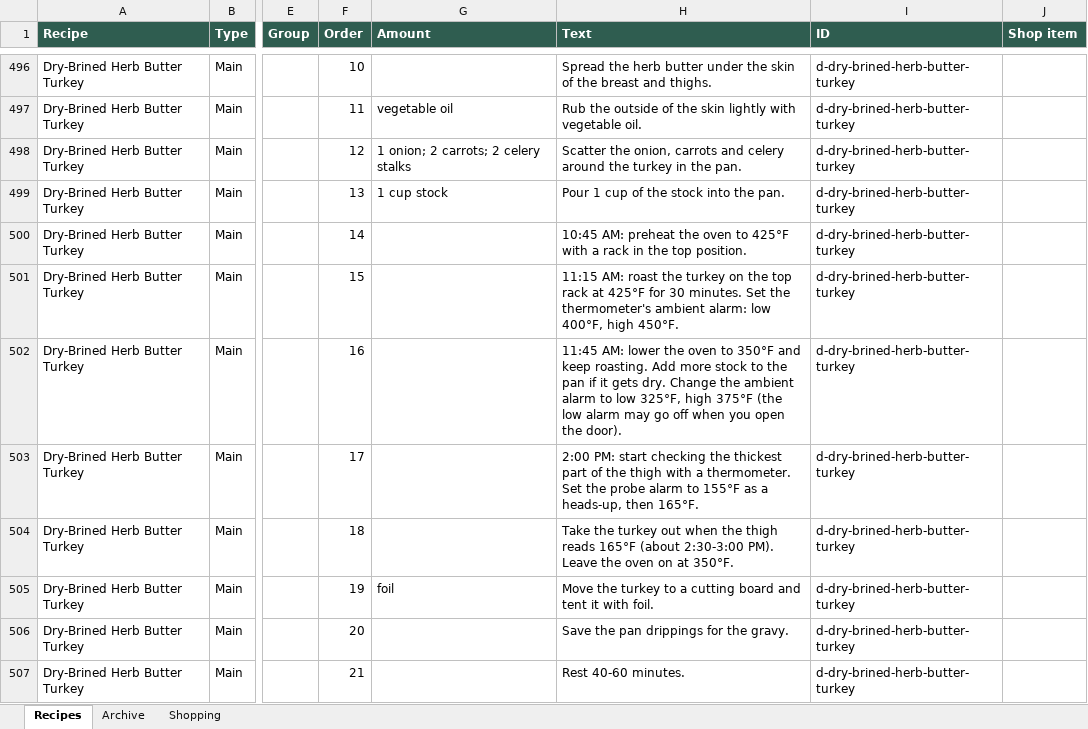
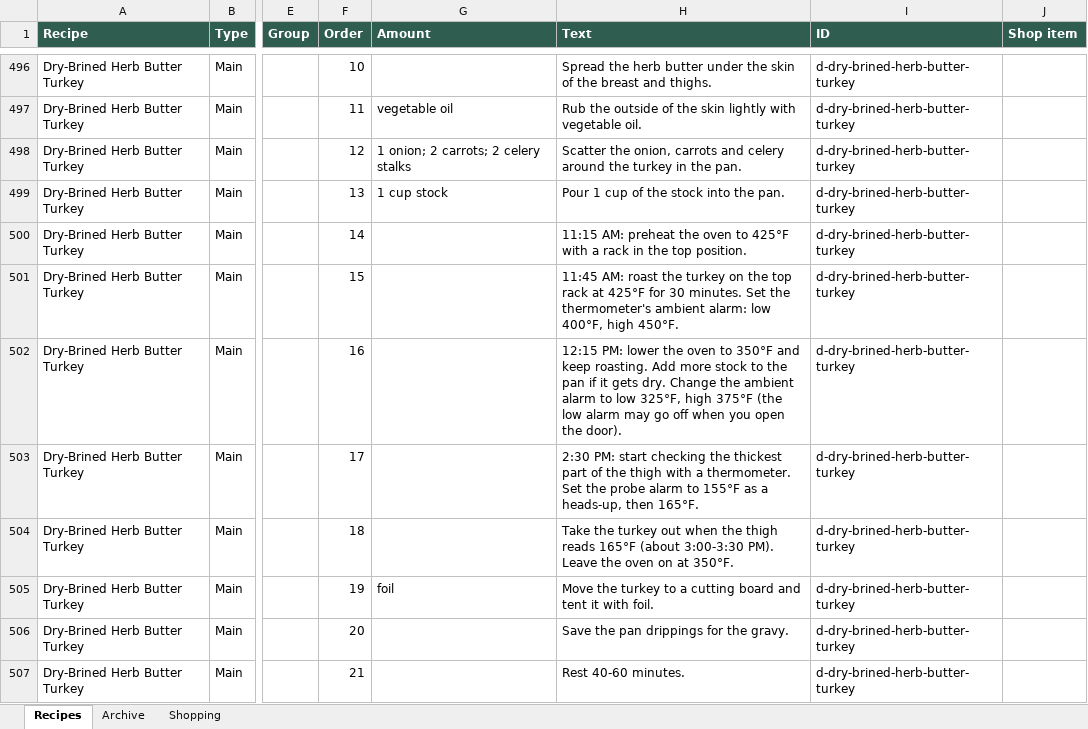
Before and after one commit to entquine/Recipes, an Excel workbook: recipes.xlsx, sheet Recipes, drawn as a sheet; only a part is shown, gaps mark what is left out; values as stored, in another font and other column widths than the file's, no borders; the diff covers the shown part only; the diff names each change by its address in the sheet, - before the commit and + after, or states it on an @@ line.

```diff
--- a/recipes.xlsx (sheet Recipes)
+++ b/recipes.xlsx (sheet Recipes)
-H500 (Text): 10:45 AM: preheat…
+H500 (Text): 11:15 AM: preheat…
-H501 (Text): 11:15 AM: roast…
+H501 (Text): 11:45 AM: roast…
-H502 (Text): 11:45 AM: lower the…
+H502 (Text): 12:15 PM: lower the…
-H503 (Text): 2:00 PM: start…
+H503 (Text): 2:30 PM: start…
-H504 (Text): …165°F (about 2:30-3:00 PM). Leave…
+H504 (Text): …165°F (about 3:00-3:30 PM). Leave…
```
Also changed, not shown: 33 edited cells elsewhere in this sheet.
